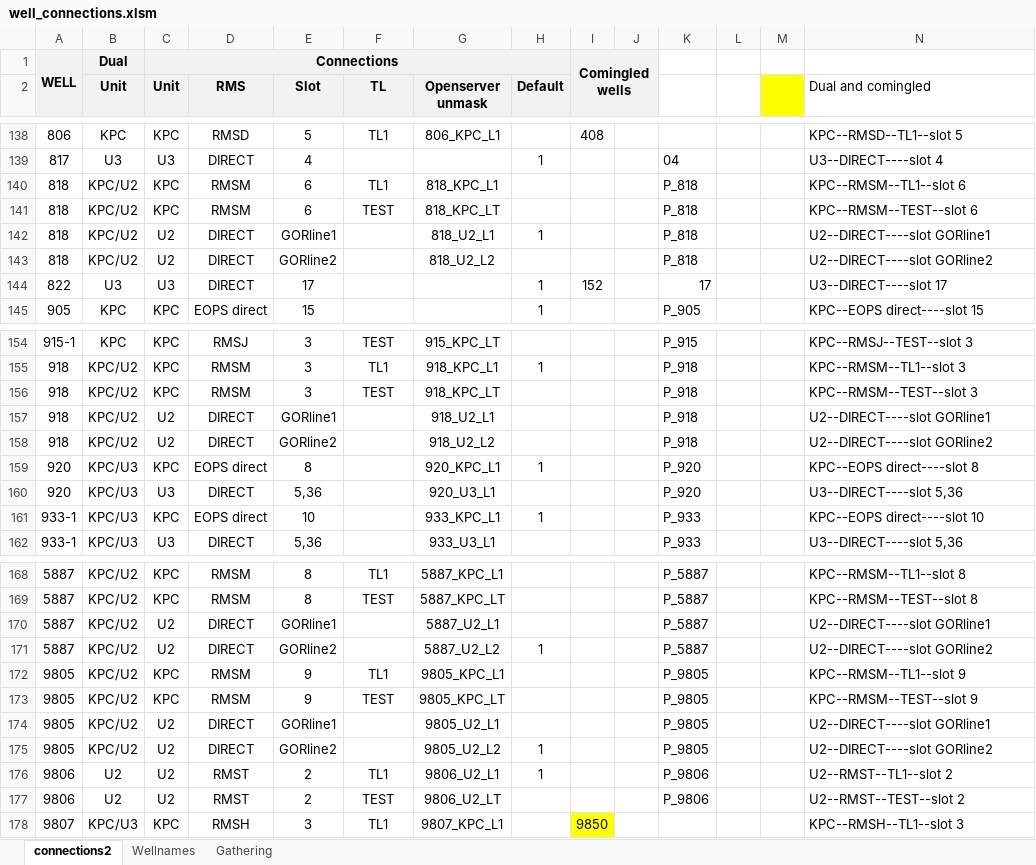
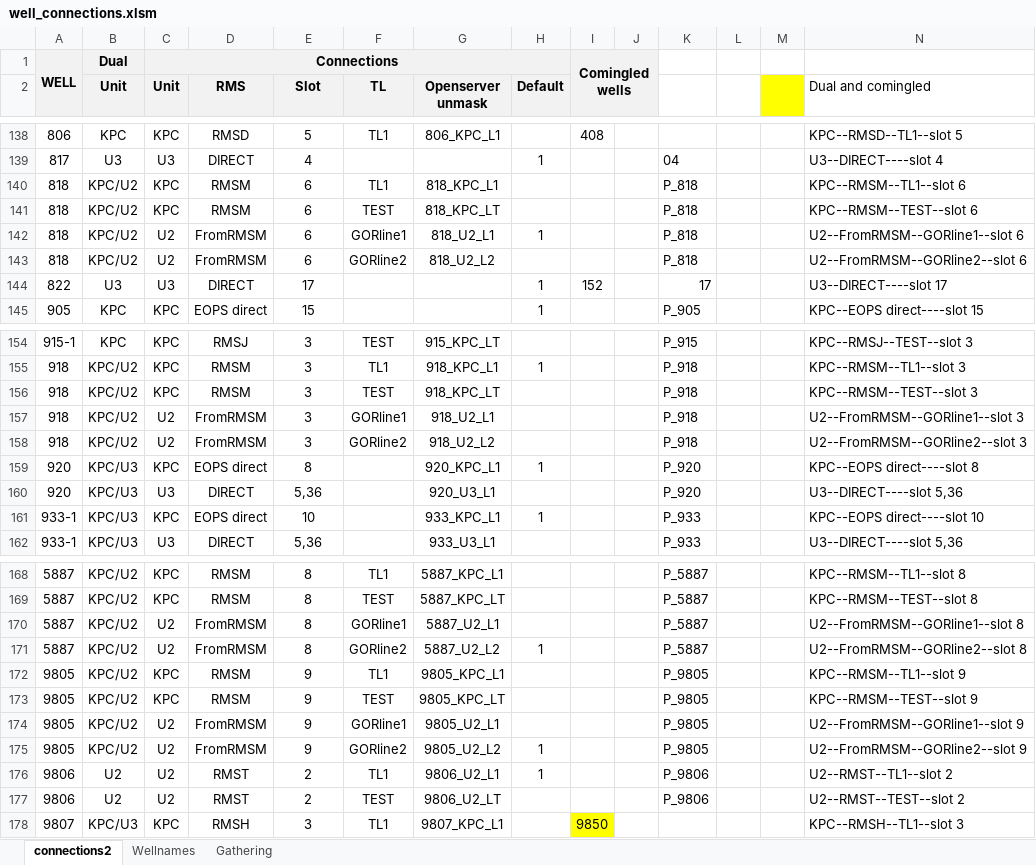
Before and after one commit to gagon/dino, an Excel workbook: lineup_app/static/well_connections.xlsm, sheet connections2, drawn as a sheet; only a part is shown, gaps mark what is left out; values as stored, in another font and other column widths than the file's, no borders; the diff covers the shown part only; the diff names each change by its address in the sheet, - before the commit and + after, or states it on an @@ line.

```diff
--- a/lineup_app/static/well_connections.xlsm (sheet connections2)
+++ b/lineup_app/static/well_connections.xlsm (sheet connections2)
-D142:D143 (RMS): DIRECT
+D142:D143 (RMS): FromRMSM
-E142 (Slot): GORline1
+E142 (Slot): 6
-F142 (TL): (empty)
+F142 (TL): GORline1
-N142 (Dual and comingled): U2--DIRECT----slot GORline1
+N142 (Dual and comingled): U2--FromRMSM--GORline1--slot 6
-E143 (Slot): GORline2
+E143 (Slot): 6
-F143 (TL): (empty)
+F143 (TL): GORline2
-N143 (Dual and comingled): U2--DIRECT----slot GORline2
+N143 (Dual and comingled): U2--FromRMSM--GORline2--slot 6
-D157:D158 (RMS): DIRECT
+D157:D158 (RMS): FromRMSM
-E157 (Slot): GORline1
+E157 (Slot): 3
-F157 (TL): (empty)
+F157 (TL): GORline1
-N157 (Dual and comingled): U2--DIRECT----slot GORline1
+N157 (Dual and comingled): U2--FromRMSM--GORline1--slot 3
-E158 (Slot): GORline2
+E158 (Slot): 3
-F158 (TL): (empty)
+F158 (TL): GORline2
-N158 (Dual and comingled): U2--DIRECT----slot GORline2
+N158 (Dual and comingled): U2--FromRMSM--GORline2--slot 3
-D170:D171 (RMS): DIRECT
+D170:D171 (RMS): FromRMSM
-E170 (Slot): GORline1
+E170 (Slot): 8
-F170 (TL): (empty)
+F170 (TL): GORline1
-N170 (Dual and comingled): U2--DIRECT----slot GORline1
+N170 (Dual and comingled): U2--FromRMSM--GORline1--slot 8
-E171 (Slot): GORline2
+E171 (Slot): 8
-F171 (TL): (empty)
+F171 (TL): GORline2
-N171 (Dual and comingled): U2--DIRECT----slot GORline2
+N171 (Dual and comingled): U2--FromRMSM--GORline2--slot 8
-D174:D175 (RMS): DIRECT
+D174:D175 (RMS): FromRMSM
-E174 (Slot): GORline1
+E174 (Slot): 9
-F174 (TL): (empty)
+F174 (TL): GORline1
-N174 (Dual and comingled): U2--DIRECT----slot GORline1
+N174 (Dual and comingled): U2--FromRMSM--GORline1--slot 9
-E175 (Slot): GORline2
+E175 (Slot): 9
-F175 (TL): (empty)
+F175 (TL): GORline2
-N175 (Dual and comingled): U2--DIRECT----slot GORline2
+N175 (Dual and comingled): U2--FromRMSM--GORline2--slot 9
```
Also changed, not shown: 64 edited cells elsewhere in this sheet, sheet Gathering, lineup_app/static/data_structure.xlsx, 1 other file.
